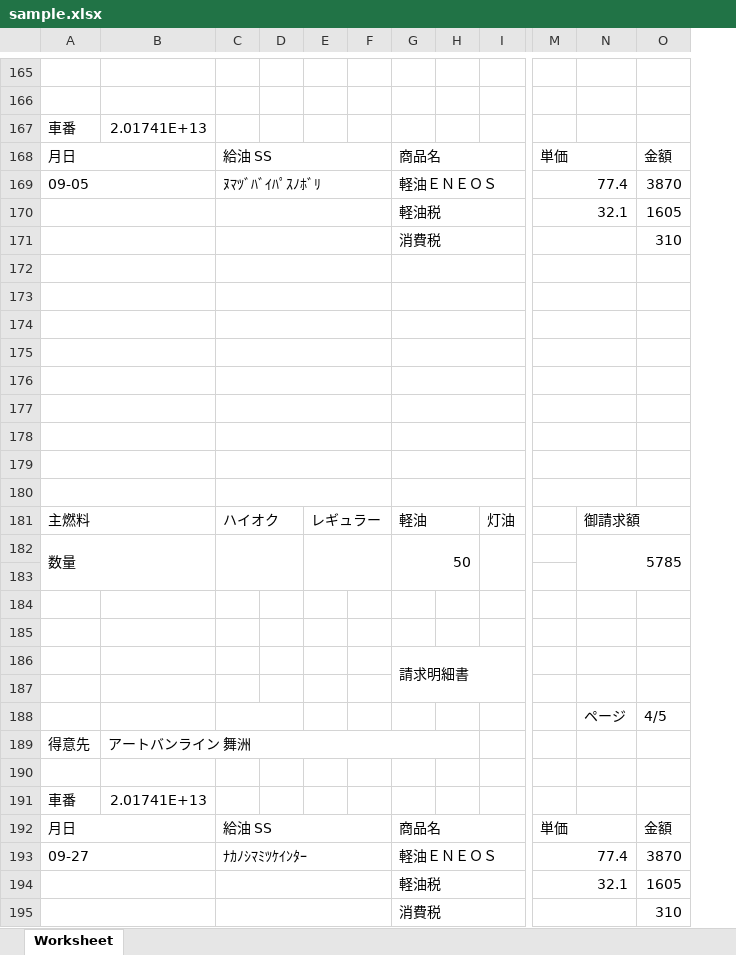
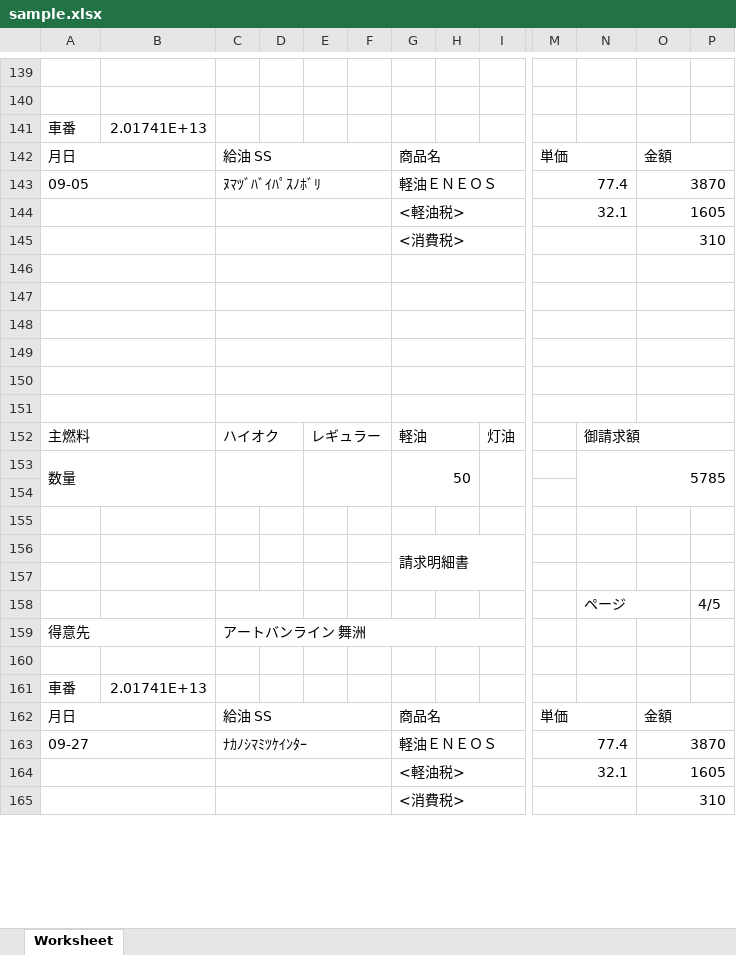
Before and after one commit to renkyoino/ss, an Excel workbook: codeigniter/outputfile/sample.xlsx, sheet Worksheet, drawn as a sheet; only a part is shown, gaps mark what is left out; values as stored, in another font and other column widths than the file's, no cell formats; removed rows and columns are numbered as before the commit, all else as after; rows hold the shown columns only; the diff covers the shown part only; the diff names each change by its address in the sheet, - before the commit and + after, or states it on an @@ line.

```diff
--- a/codeigniter/outputfile/sample.xlsx (sheet Worksheet)
+++ b/codeigniter/outputfile/sample.xlsx (sheet Worksheet)
-column F, empty
+column F, empty
+column P, row 158: 4/5
+O142:P142 merged
+O143:P143 merged
-G144: 軽油税
+G144: <軽油税>
+O144:P144 merged
-G145: 消費税
+G145: <消費税>
+O145:P145 merged
-row 172: (empty)
-row 173: (empty)
-row 174: (empty)
+O146:P146 merged
+O147:P147 merged
+O148:P148 merged
+O149:P149 merged
+O150:P150 merged
+O151:P151 merged
-row 185: (empty)
+N158:O158 merged
-O158: 4/5
+O158: (empty)
+A159:B159 merged
-B159: アートバンライン 舞洲
+B159: (empty)
-B189:H189 merged
-C159: (empty)
+C159: アートバンライン 舞洲
+C159:I159 merged
+O162:P162 merged
+O163:P163 merged
-G164: 軽油税
+G164: <軽油税>
+O164:P164 merged
-G165: 消費税
+G165: <消費税>
+O165:P165 merged
```
Also changed, not shown: 2 added rows, 47 removed rows, 39 edited cells and merged cells elsewhere in this sheet, cell formats, 2 other files.
